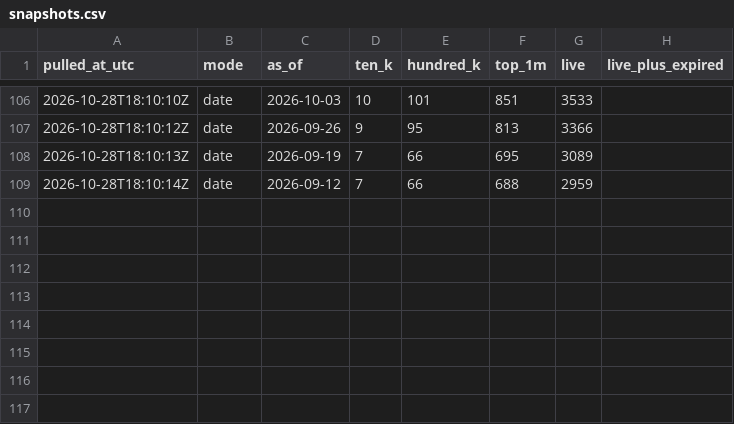
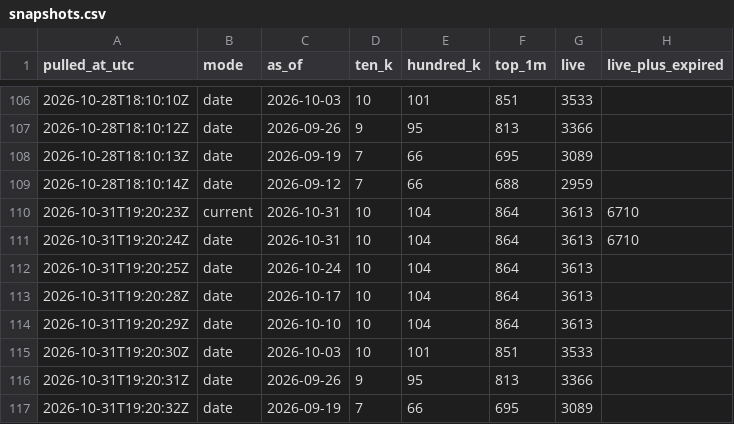
Before and after one commit to dlopezandres19-pixel/applovin-dashboard, a CSV file: data/snapshots.csv, drawn as a sheet; only a part is shown, gaps mark what is left out.

```diff
--- a/data/snapshots.csv
+++ b/data/snapshots.csv
@@ -109 +109,9 @@ pulled_at_utc,mode,as_of,ten_k,hundred_k,top_1m,live,live_plus_expired
 2026-10-28T18:10:14Z,date,2026-09-12,7,66,688,2959,
+2026-10-31T19:20:23Z,current,2026-10-31,10,104,864,3613,6710
+2026-10-31T19:20:24Z,date,2026-10-31,10,104,864,3613,6710
+2026-10-31T19:20:25Z,date,2026-10-24,10,104,864,3613,
+2026-10-31T19:20:28Z,date,2026-10-17,10,104,864,3613,
+2026-10-31T19:20:29Z,date,2026-10-10,10,104,864,3613,
+2026-10-31T19:20:30Z,date,2026-10-03,10,101,851,3533,
+2026-10-31T19:20:31Z,date,2026-09-26,9,95,813,3366,
+2026-10-31T19:20:32Z,date,2026-09-19,7,66,695,3089,
```
Also changed, not shown: data/app_prices.csv, 2 other files.
